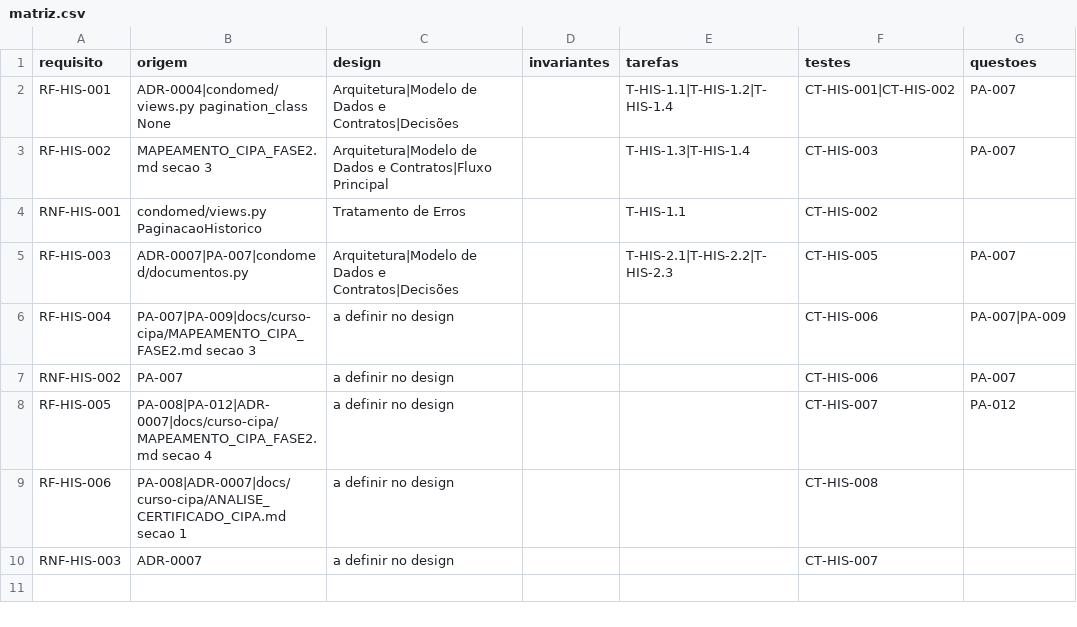
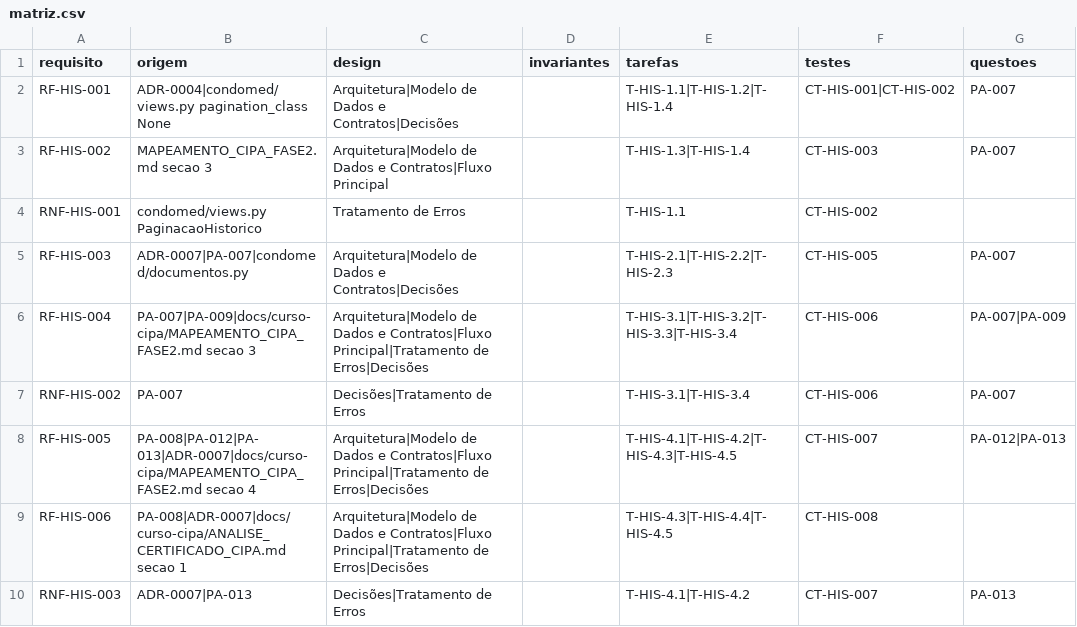
Before and after one commit to Fedcorp-Desenvolvimentos/FedConnect-Back-End, a CSV file: specs/curso-cipa-historico/matriz.csv, drawn as a sheet.

```diff
--- a/specs/curso-cipa-historico/matriz.csv
+++ b/specs/curso-cipa-historico/matriz.csv
@@ -5,6 +5,6 @@ RNF-HIS-001;condomed/views.py PaginacaoHistorico;Tratamento de Erros;;T-HIS-1.1;
 RF-HIS-003;ADR-0007|PA-007|condomed/documentos.py;Arquitetura|Modelo de Dados e Contratos|Decisões;;T-HIS-2.1|T-HIS-2.2|T-HIS-2.3;CT-HIS-005;PA-007
-RF-HIS-004;PA-007|PA-009|docs/curso-cipa/MAPEAMENTO_CIPA_FASE2.md secao 3;a definir no design;;;CT-HIS-006;PA-007|PA-009
-RNF-HIS-002;PA-007;a definir no design;;;CT-HIS-006;PA-007
-RF-HIS-005;PA-008|PA-012|ADR-0007|docs/curso-cipa/MAPEAMENTO_CIPA_FASE2.md secao 4;a definir no design;;;CT-HIS-007;PA-012
-RF-HIS-006;PA-008|ADR-0007|docs/curso-cipa/ANALISE_CERTIFICADO_CIPA.md secao 1;a definir no design;;;CT-HIS-008;
-RNF-HIS-003;ADR-0007;a definir no design;;;CT-HIS-007;
+RF-HIS-004;PA-007|PA-009|docs/curso-cipa/MAPEAMENTO_CIPA_FASE2.md secao 3;Arquitetura|Modelo de Dados e Contratos|Fluxo Principal|Tratamento de Erros|Decisões;;T-HIS-3.1|T-HIS-3.2|T-HIS-3.3|T-HIS-3.4;CT-HIS-006;PA-007|PA-009
+RNF-HIS-002;PA-007;Decisões|Tratamento de Erros;;T-HIS-3.1|T-HIS-3.4;CT-HIS-006;PA-007
+RF-HIS-005;PA-008|PA-012|PA-013|ADR-0007|docs/curso-cipa/MAPEAMENTO_CIPA_FASE2.md secao 4;Arquitetura|Modelo de Dados e Contratos|Fluxo Principal|Tratamento de Erros|Decisões;;T-HIS-4.1|T-HIS-4.2|T-HIS-4.3|T-HIS-4.5;CT-HIS-007;PA-012|PA-013
+RF-HIS-006;PA-008|ADR-0007|docs/curso-cipa/ANALISE_CERTIFICADO_CIPA.md secao 1;Arquitetura|Modelo de Dados e Contratos|Fluxo Principal|Tratamento de Erros|Decisões;;T-HIS-4.3|T-HIS-4.4|T-HIS-4.5;CT-HIS-008;
+RNF-HIS-003;ADR-0007|PA-013;Decisões|Tratamento de Erros;;T-HIS-4.1|T-HIS-4.2;CT-HIS-007;PA-013
```
Also changed, not shown: specs/curso-cipa-cadastros/matriz.csv, 21 other files.
